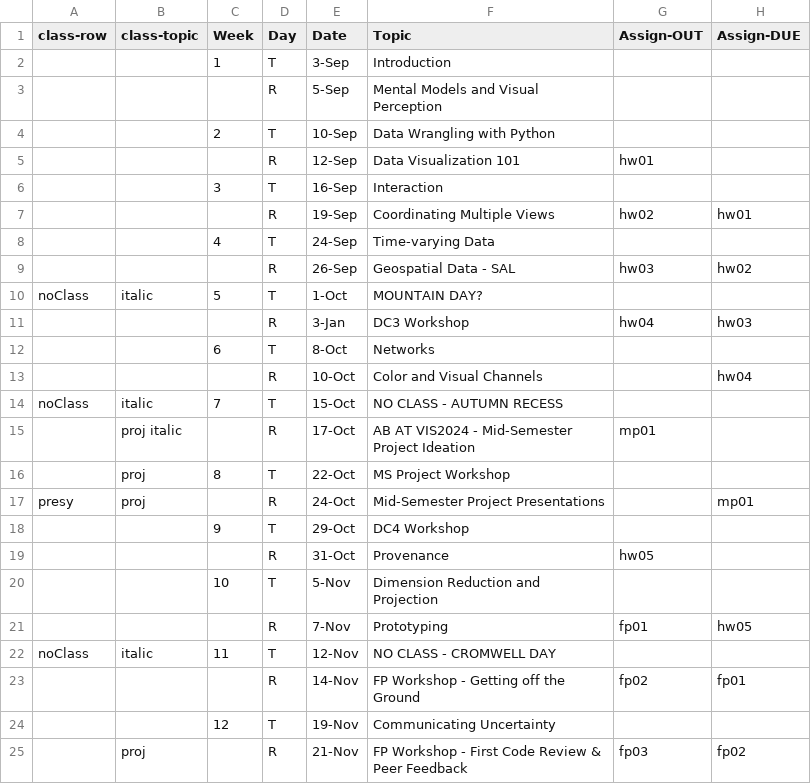
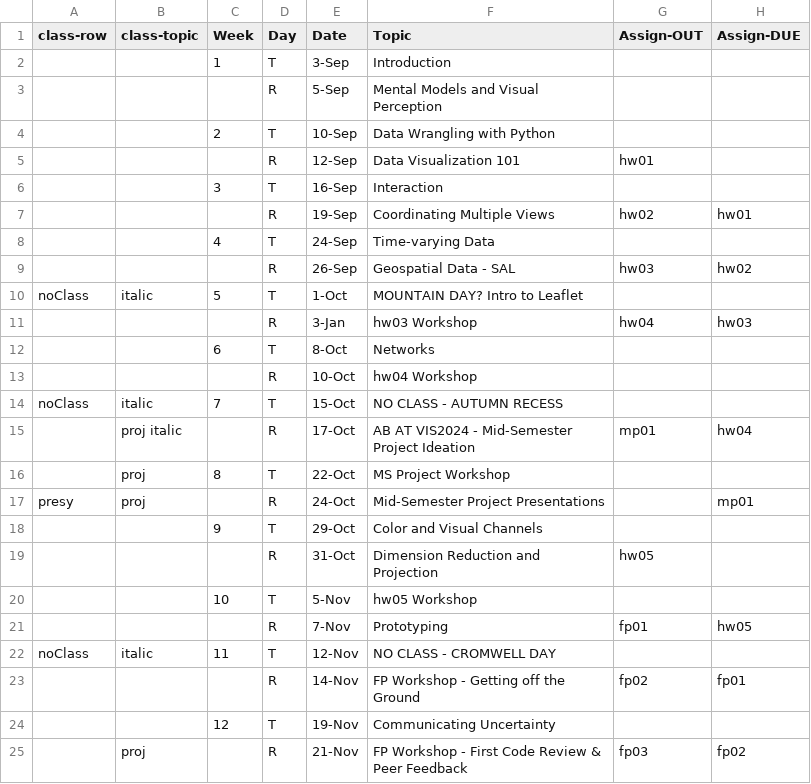
Before and after one commit to amosca01/SDS-CS235, a CSV file: assets/sched.csv, drawn as a sheet; only a part is shown.

Commit message:
sched

```diff
--- a/assets/sched.csv
+++ b/assets/sched.csv
@@ -9,13 +9,13 @@
 ,,,R,26-Sep,Geospatial Data - SAL,hw03,hw02,
-noClass,italic,5,T,1-Oct,MOUNTAIN DAY?,,,
-,,,R,3-Jan,DC3 Workshop,hw04,hw03,
+noClass,italic,5,T,1-Oct,MOUNTAIN DAY? Intro to Leaflet,,,
+,,,R,3-Jan,hw03 Workshop,hw04,hw03,
 ,,6,T,8-Oct,Networks,,,
-,,,R,10-Oct,Color and Visual Channels,,hw04,
+,,,R,10-Oct,hw04 Workshop,,,
 noClass,italic ,7,T,15-Oct,NO CLASS - AUTUMN RECESS,,,
-,proj italic,,R,17-Oct,AB AT VIS2024 - Mid-Semester Project Ideation,mp01,,
+,proj italic,,R,17-Oct,AB AT VIS2024 - Mid-Semester Project Ideation,mp01,hw04,
 ,proj,8,T,22-Oct,MS Project Workshop,,,
 presy,proj,,R,24-Oct,Mid-Semester Project Presentations ,,mp01,
-,,9,T,29-Oct,DC4 Workshop,,,
-,,,R,31-Oct,Provenance ,hw05,,
-,,10,T,5-Nov,Dimension Reduction and Projection,,,
+,,9,T,29-Oct,Color and Visual Channels,,,
+,,,R,31-Oct,Dimension Reduction and Projection,hw05,,
+,,10,T,5-Nov,hw05 Workshop,,,
 ,,,R,7-Nov,Prototyping,fp01,hw05,
```
